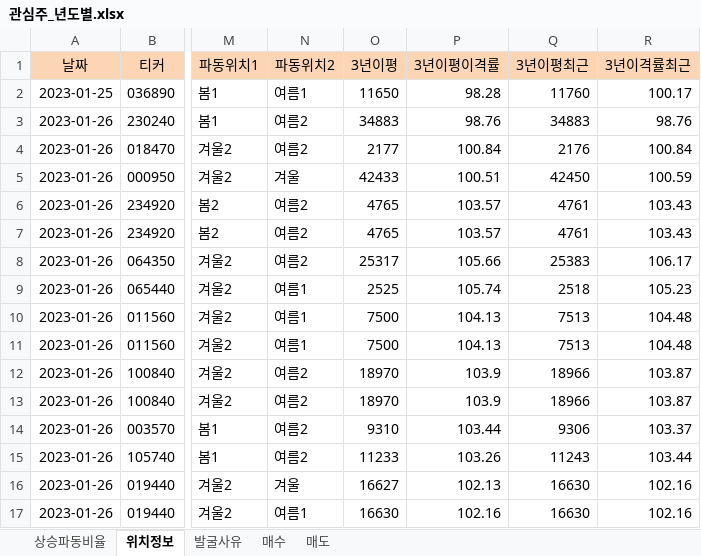
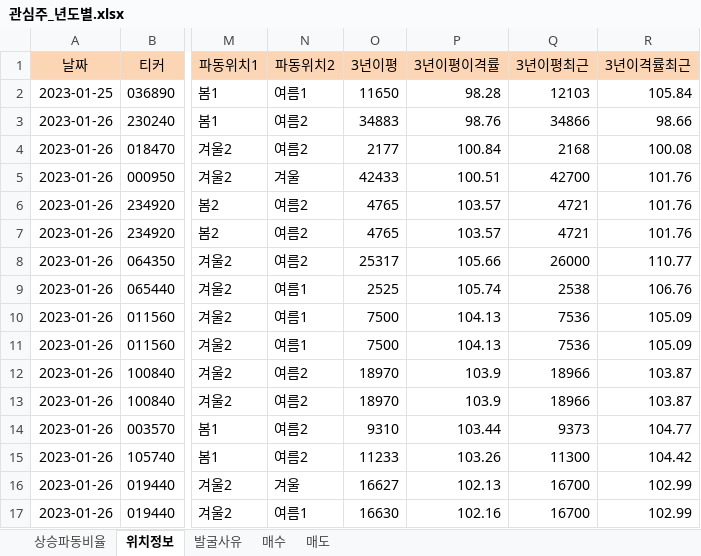
Before and after one commit to wndskim/stock, an Excel workbook: Data/관심주_년도별.xlsx, sheet 위치정보, drawn as a sheet; only a part is shown, gaps mark what is left out; values as stored, in another font and other column widths than the file's, no borders; the diff names each change by its address in the sheet, - before the commit and + after, or states it on an @@ line.

Commit message:
Update 관심주_년도별.xlsx

```diff
--- a/Data/관심주_년도별.xlsx (sheet 위치정보)
+++ b/Data/관심주_년도별.xlsx (sheet 위치정보)
-Q2 (3년이평최근): 11760
+Q2 (3년이평최근): 12103
-R2 (3년이격률최근): 100.17
+R2 (3년이격률최근): 105.84
-Q3 (3년이평최근): 34883
+Q3 (3년이평최근): 34866
-R3 (3년이격률최근): 98.76
+R3 (3년이격률최근): 98.66
-Q4 (3년이평최근): 2176
+Q4 (3년이평최근): 2168
-R4 (3년이격률최근): 100.84
+R4 (3년이격률최근): 100.08
-Q5 (3년이평최근): 42450
+Q5 (3년이평최근): 42700
-R5 (3년이격률최근): 100.59
+R5 (3년이격률최근): 101.76
-Q6:Q7 (3년이평최근): 4761
+Q6:Q7 (3년이평최근): 4721
-R6:R7 (3년이격률최근): 103.43
+R6:R7 (3년이격률최근): 101.76
-Q8 (3년이평최근): 25383
+Q8 (3년이평최근): 26000
-R8 (3년이격률최근): 106.17
+R8 (3년이격률최근): 110.77
-Q9 (3년이평최근): 2518
+Q9 (3년이평최근): 2538
-R9 (3년이격률최근): 105.23
+R9 (3년이격률최근): 106.76
-Q10:Q11 (3년이평최근): 7513
+Q10:Q11 (3년이평최근): 7536
-R10:R11 (3년이격률최근): 104.48
+R10:R11 (3년이격률최근): 105.09
-Q14 (3년이평최근): 9306
+Q14 (3년이평최근): 9373
-R14 (3년이격률최근): 103.37
+R14 (3년이격률최근): 104.77
-Q15 (3년이평최근): 11243
+Q15 (3년이평최근): 11300
-R15 (3년이격률최근): 103.44
+R15 (3년이격률최근): 104.42
-Q16:Q17 (3년이평최근): 16630
+Q16:Q17 (3년이평최근): 16700
-R16:R17 (3년이격률최근): 102.16
+R16:R17 (3년이격률최근): 102.99
```
